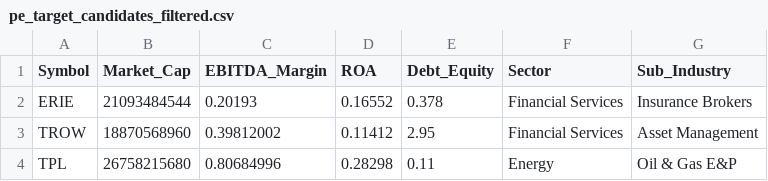
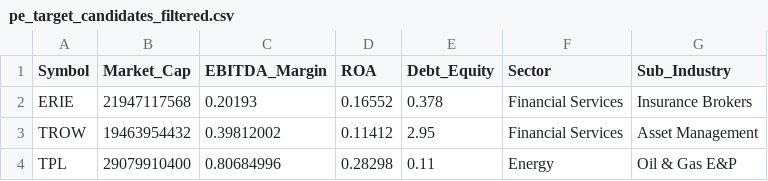
Before and after one commit to eccll/mna-prediction-risk, a CSV file: pe_target_candidates_filtered.csv, drawn as a sheet.

```diff
--- a/pe_target_candidates_filtered.csv
+++ b/pe_target_candidates_filtered.csv
@@ -1,4 +1,4 @@
 Symbol,Market_Cap,EBITDA_Margin,ROA,Debt_Equity,Sector,Sub_Industry
-ERIE,21093484544,0.20193,0.16552,0.378,Financial Services,Insurance Brokers
-TROW,18870568960,0.39812002,0.11412,2.95,Financial Services,Asset Management
-TPL,26758215680,0.80684996,0.28298,0.11,Energy,Oil & Gas E&P
+ERIE,21947117568,0.20193,0.16552,0.378,Financial Services,Insurance Brokers
+TROW,19463954432,0.39812002,0.11412,2.95,Financial Services,Asset Management
+TPL,29079910400,0.80684996,0.28298,0.11,Energy,Oil & Gas E&P
```
Also changed, not shown: filtered_sector_financials.csv, 11 other files.
